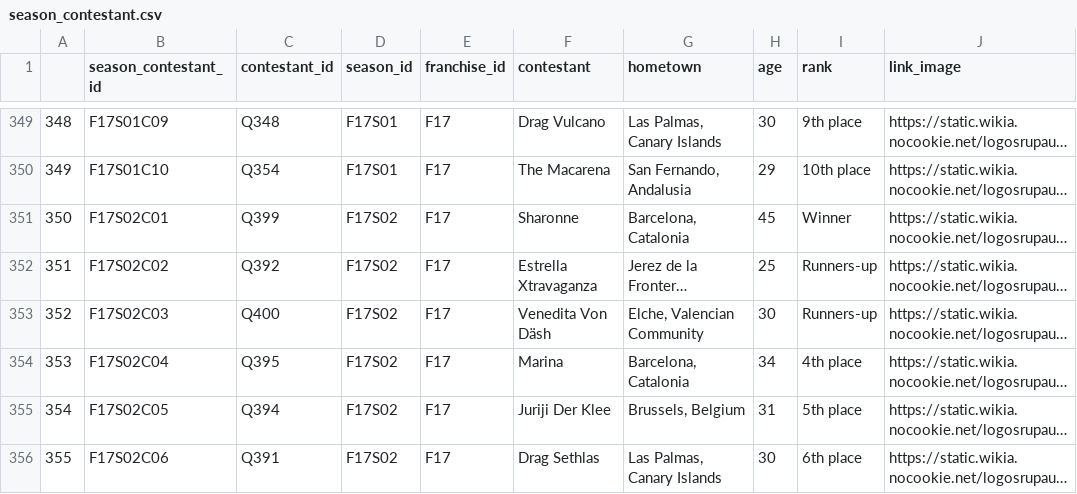
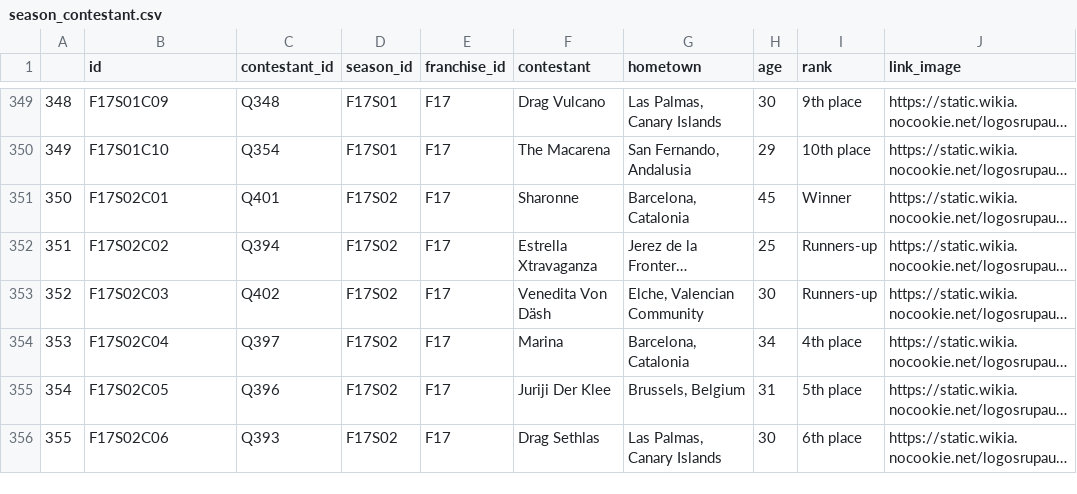
Before and after one commit to tashapiro/drag-race, a CSV file: data/season_contestant.csv, drawn as a sheet; only a part is shown, gaps mark what is left out; long unchanged cells end in …; the diff covers the shown part only; the diff names each change by its address in the sheet, - before the commit and + after, or states it on an @@ line.

```diff
--- a/data/season_contestant.csv
+++ b/data/season_contestant.csv
-B1: season_contestant_id
+B1: id
-C351 (contestant_id): Q399
+C351 (contestant_id): Q401
-C352 (contestant_id): Q392
+C352 (contestant_id): Q394
-C353 (contestant_id): Q400
+C353 (contestant_id): Q402
-C354 (contestant_id): Q395
+C354 (contestant_id): Q397
-C355 (contestant_id): Q394
+C355 (contestant_id): Q396
-C356 (contestant_id): Q391
+C356 (contestant_id): Q393
```
Also changed, not shown: 9 added rows and 7 edited cells elsewhere in this file, data/contestant.csv, data/episode_outcome.csv, 5 other files.
